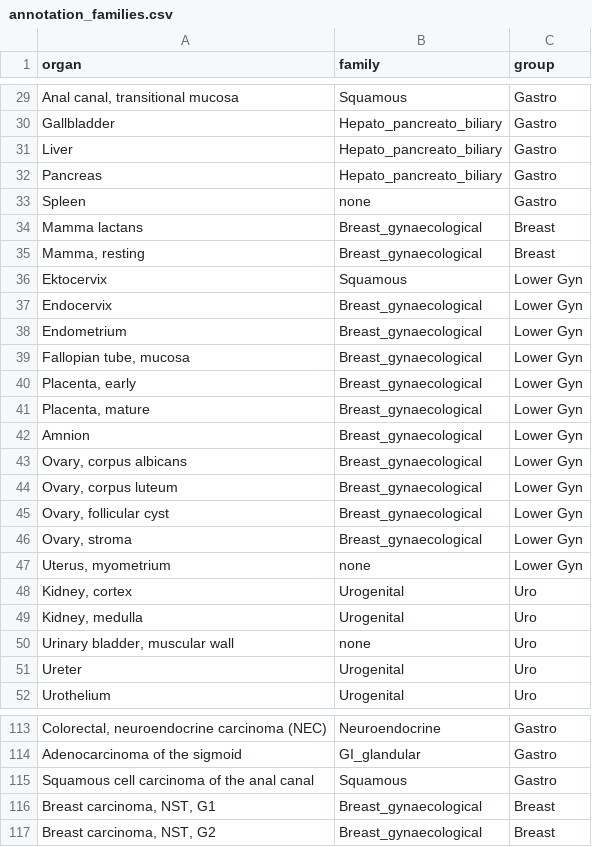
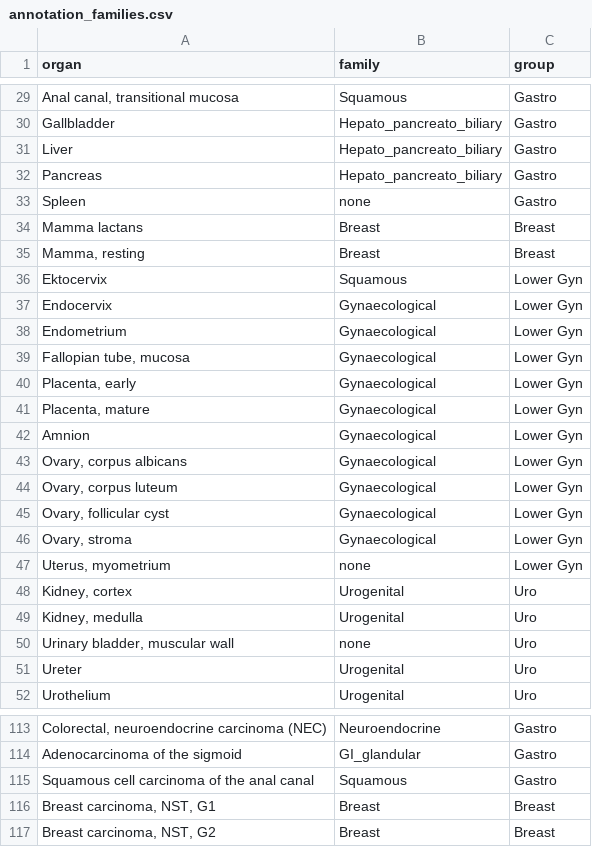
Before and after one commit to jpimentabernardes/spatial_transcriptomics_proteomics, a CSV file: experiment1_tma/config/annotation_families.csv, drawn as a sheet; only a part is shown, gaps mark what is left out.

Commit message:
Annotation families: Breast and Gynaecological separate

```diff
--- a/experiment1_tma/config/annotation_families.csv
+++ b/experiment1_tma/config/annotation_families.csv
@@ -33,15 +33,15 @@ Pancreas,Hepato_pancreato_biliary,Gastro
 Spleen,none,Gastro
-Mamma lactans,Breast_gynaecological,Breast
-"Mamma, resting",Breast_gynaecological,Breast
+Mamma lactans,Breast,Breast
+"Mamma, resting",Breast,Breast
 Ektocervix,Squamous,Lower Gyn
-Endocervix,Breast_gynaecological,Lower Gyn
-Endometrium,Breast_gynaecological,Lower Gyn
-"Fallopian tube, mucosa",Breast_gynaecological,Lower Gyn
-"Placenta, early",Breast_gynaecological,Lower Gyn
-"Placenta, mature",Breast_gynaecological,Lower Gyn
-Amnion,Breast_gynaecological,Lower Gyn
-"Ovary, corpus albicans",Breast_gynaecological,Lower Gyn
-"Ovary, corpus luteum",Breast_gynaecological,Lower Gyn
-"Ovary, follicular cyst",Breast_gynaecological,Lower Gyn
-"Ovary, stroma",Breast_gynaecological,Lower Gyn
+Endocervix,Gynaecological,Lower Gyn
+Endometrium,Gynaecological,Lower Gyn
+"Fallopian tube, mucosa",Gynaecological,Lower Gyn
+"Placenta, early",Gynaecological,Lower Gyn
+"Placenta, mature",Gynaecological,Lower Gyn
+Amnion,Gynaecological,Lower Gyn
+"Ovary, corpus albicans",Gynaecological,Lower Gyn
+"Ovary, corpus luteum",Gynaecological,Lower Gyn
+"Ovary, follicular cyst",Gynaecological,Lower Gyn
+"Ovary, stroma",Gynaecological,Lower Gyn
 "Uterus, myometrium",none,Lower Gyn
@@ -115,3 +115,3 @@ Adenocarcinoma of the sigmoid,GI_glandular,Gastro
 Squamous cell carcinoma of the anal canal,Squamous,Gastro
-"Breast carcinoma, NST, G1",Breast_gynaecological,Breast
-"Breast carcinoma, NST, G2",Breast_gynaecological,Breast
+"Breast carcinoma, NST, G1",Breast,Breast
+"Breast carcinoma, NST, G2",Breast,Breast
```
Also changed, not shown: experiment1_tma/config/marker_panel_rna.csv.
